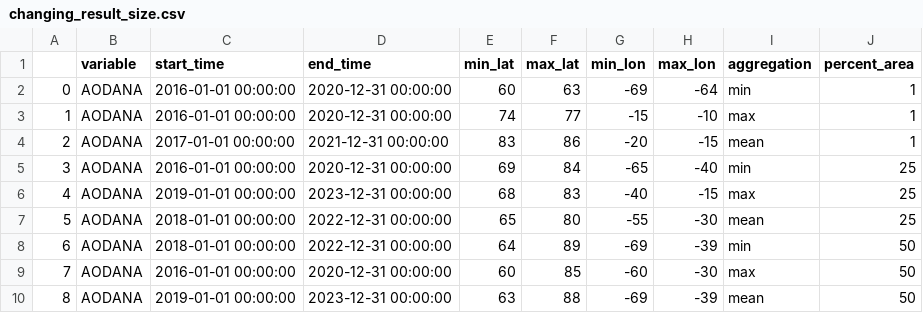
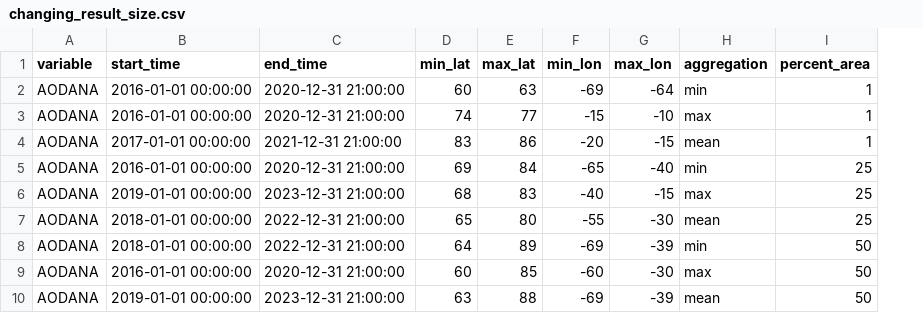
Before and after one commit to iharp3/merra_2, a CSV file: experiments/queries/changing_result_size.csv, drawn as a sheet; removed rows and columns are numbered as before the commit, all else as after; the diff names each change by its address in the sheet, - before the commit and + after, or states it on an @@ line.

Commit message:
update queries for merra

```diff
--- a/experiments/queries/changing_result_size.csv
+++ b/experiments/queries/changing_result_size.csv
-column A, rows 2-10: 0 | 1 | 2 | 3 | 4 | 5 | 6 | 7 | 8
-C2:C3 (end_time): 2020-12-31 00:00:00
+C2:C3 (end_time): 2020-12-31 21:00:00
-C4 (end_time): 2021-12-31 00:00:00
+C4 (end_time): 2021-12-31 21:00:00
-C5 (end_time): 2020-12-31 00:00:00
+C5 (end_time): 2020-12-31 21:00:00
-C6 (end_time): 2023-12-31 00:00:00
+C6 (end_time): 2023-12-31 21:00:00
-C7:C8 (end_time): 2022-12-31 00:00:00
+C7:C8 (end_time): 2022-12-31 21:00:00
-C9 (end_time): 2020-12-31 00:00:00
+C9 (end_time): 2020-12-31 21:00:00
-C10 (end_time): 2023-12-31 00:00:00
+C10 (end_time): 2023-12-31 21:00:00
```
Also changed, not shown: experiments/queries/changing_resolutions.csv, experiments/queries/find_time.csv, 4 other files.
